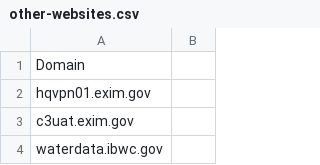
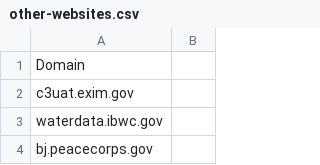
Before and after one commit to GSA/data, a CSV file: dotgov-websites/other-websites.csv, drawn as a sheet; only a part is shown; the shorter side is filled out with more unchanged rows; the diff names each change by its address in the sheet, - before the commit and + after, or states it on an @@ line.

Commit message:
removing one, which was a typo and not needed

```diff
--- a/dotgov-websites/other-websites.csv
+++ b/dotgov-websites/other-websites.csv
-row 2: hqvpn01.exim.gov
```
